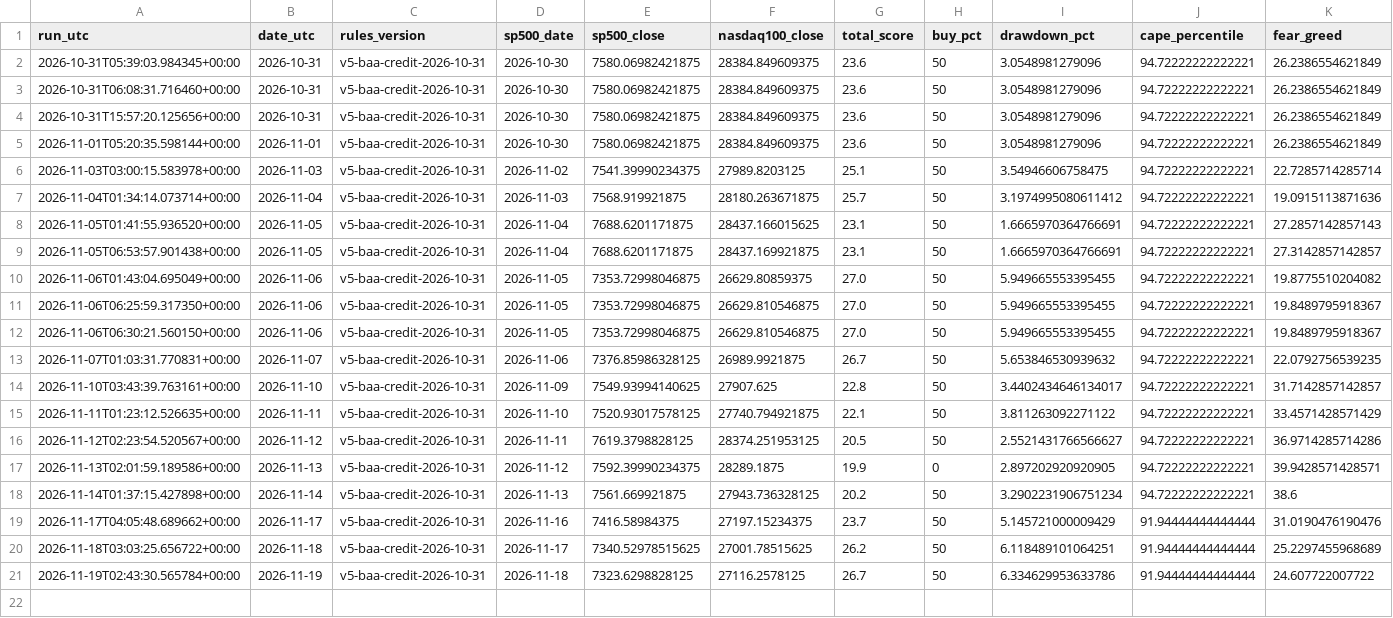
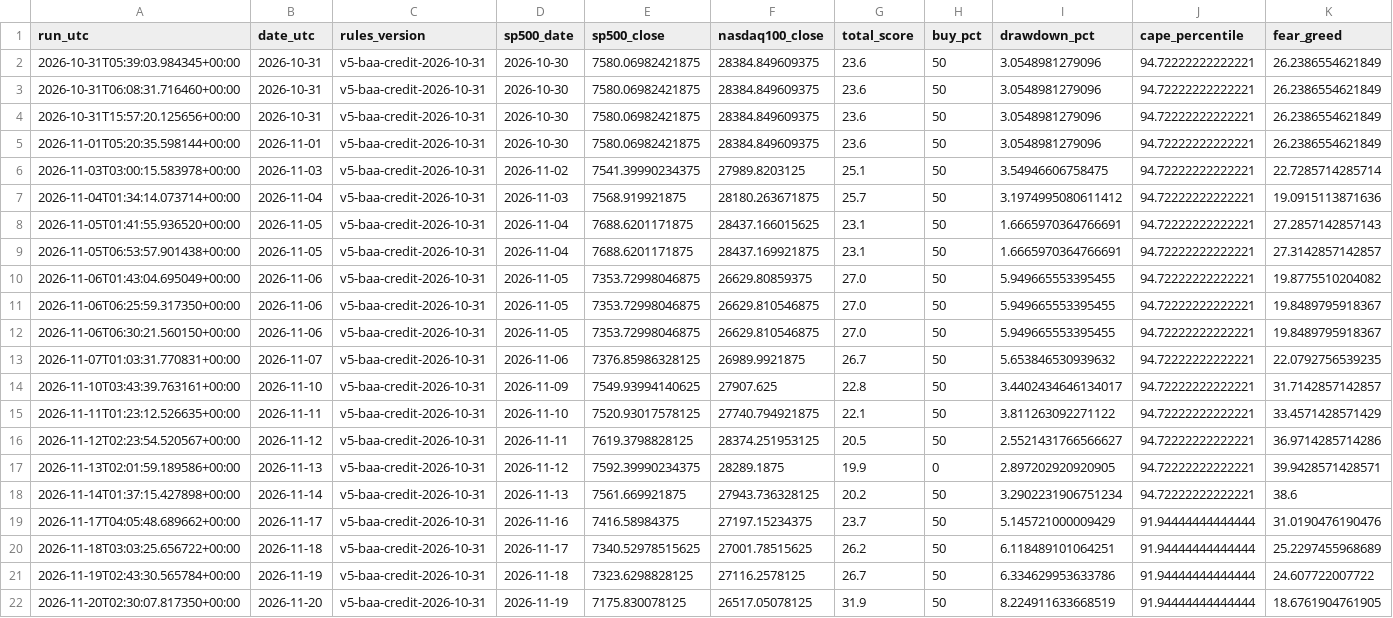
Before and after one commit to gozous/market-dca-assistant, a CSV file: docs/data/history_oos_runs.csv, drawn as a sheet; only a part is shown; rows hold the shown columns only; the diff names each change by its address in the sheet, - before the commit and + after, or states it on an @@ line.

```diff
--- a/docs/data/history_oos_runs.csv
+++ b/docs/data/history_oos_runs.csv
+row 22: 2026-11-20T02:30:07.817350+00:00 | 2026-11-20 | v5-baa-credit-2026-10-31 | 2026-11-19 | 7175.830078125 | 26517.05078125 | 31.9 | 50 | 8.224911633668519 | 91.94444444444444 | 18.6761904761905
```
Also changed, not shown: docs/data/history_oos.csv, docs/data/history_reduction_signals.csv, 2 other files.
